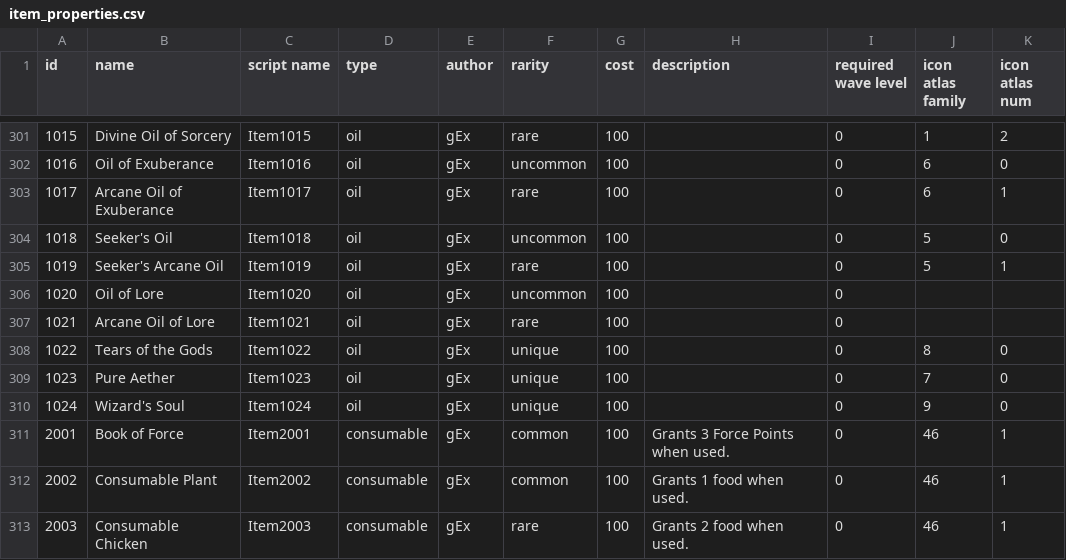
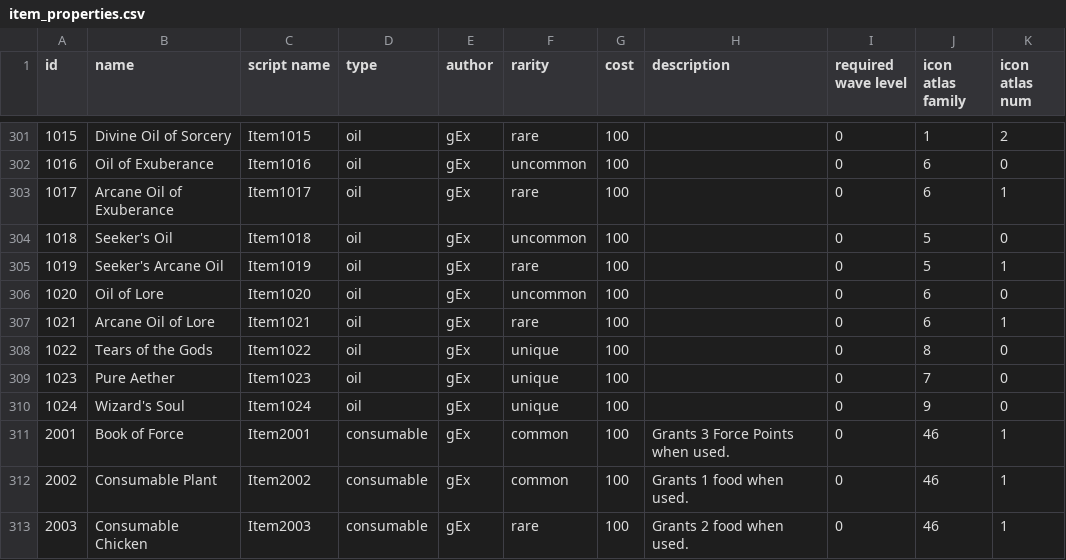
Before and after one commit to Praytic/youtd2, a CSV file: Data/item_properties.csv, drawn as a sheet; only a part is shown, gaps mark what is left out.

Commit message:
Fix missing icons for Oil of Lore
Reuse icons from another oil

```diff
--- a/Data/item_properties.csv
+++ b/Data/item_properties.csv
@@ -305,4 +305,4 @@ id,name,script name,type,author,rarity,cost,description,required wave level,icon
 1019,Seeker's Arcane Oil ,Item1019,oil,gEx,rare,100,,0,5,1
-1020,Oil of Lore ,Item1020,oil,gEx,uncommon,100,,0,,
-1021,Arcane Oil of Lore ,Item1021,oil,gEx,rare,100,,0,,
+1020,Oil of Lore ,Item1020,oil,gEx,uncommon,100,,0,6,0
+1021,Arcane Oil of Lore ,Item1021,oil,gEx,rare,100,,0,6,1
 1022,Tears of the Gods ,Item1022,oil,gEx,unique,100,,0,8,0
```
